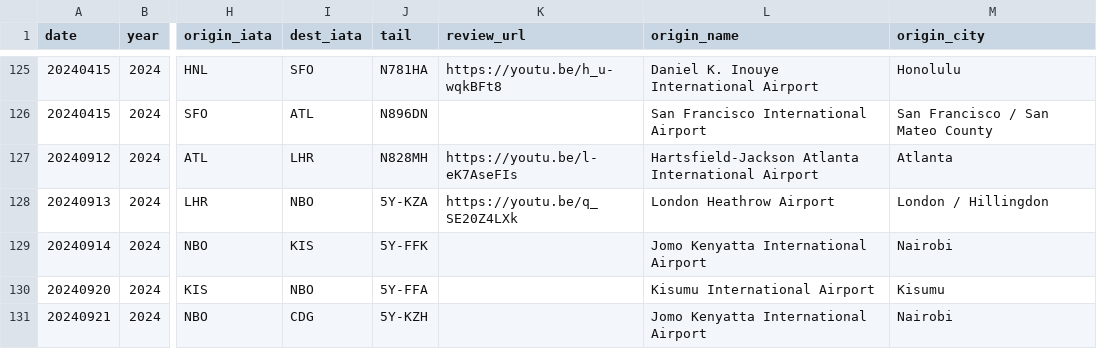
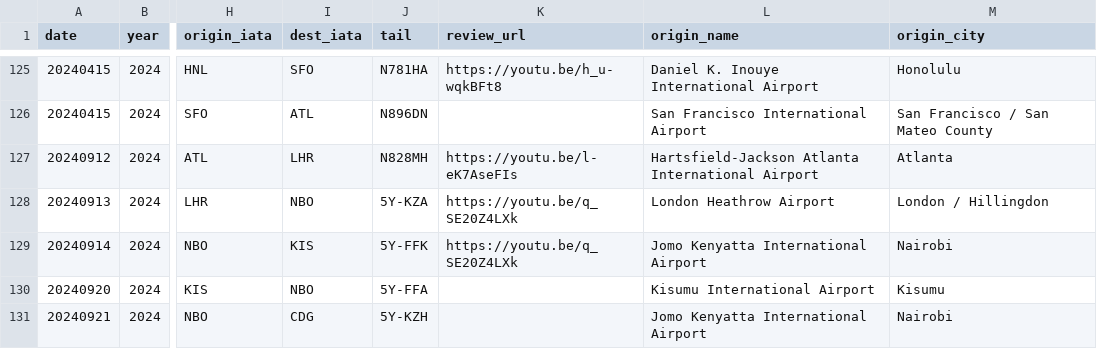
Before and after one commit to PPJ6/RoutemapPublic, a CSV file: routes_joined.csv, drawn as a sheet; only a part is shown, gaps mark what is left out; the diff names each change by its address in the sheet, - before the commit and + after, or states it on an @@ line.

Commit message:
Update routes_joined.csv

```diff
--- a/routes_joined.csv
+++ b/routes_joined.csv
-K129 (review_url): (empty)
+K129 (review_url): https://youtu.be/q_SE20Z4LXk
```
